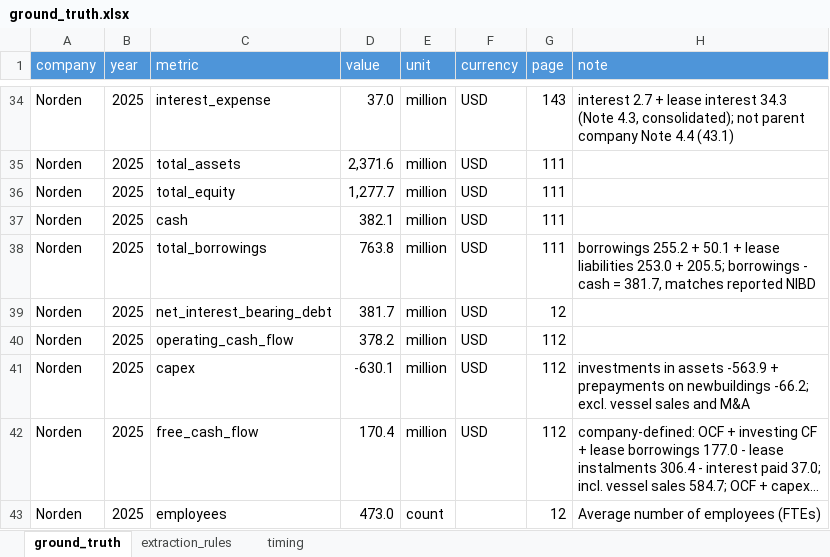
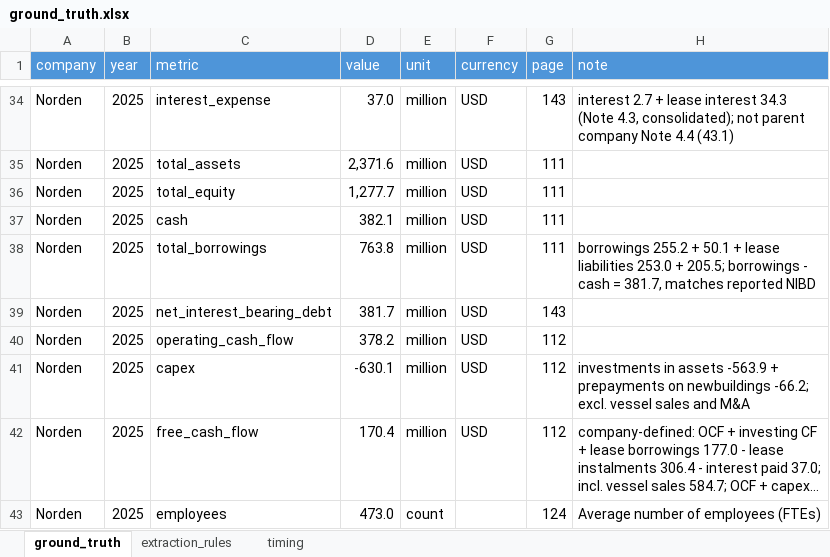
Before and after one commit to tianjiaowei0423-commits/annual-report-analyzer, an Excel workbook: data/ground_truth.xlsx, sheet ground_truth, drawn as a sheet; only a part is shown, gaps mark what is left out; long unchanged cells end in …; values as stored, in another font and other column widths than the file's, no borders; table styles not drawn; the diff names each change by its address in the sheet, - before the commit and + after, or states it on an @@ line.

```diff
--- a/data/ground_truth.xlsx (sheet ground_truth)
+++ b/data/ground_truth.xlsx (sheet ground_truth)
-G39 (page): 12
+G39 (page): 143
-G43 (page): 12
+G43 (page): 124
```
Also changed, not shown: output/comparison.xlsx, 5 other files.
